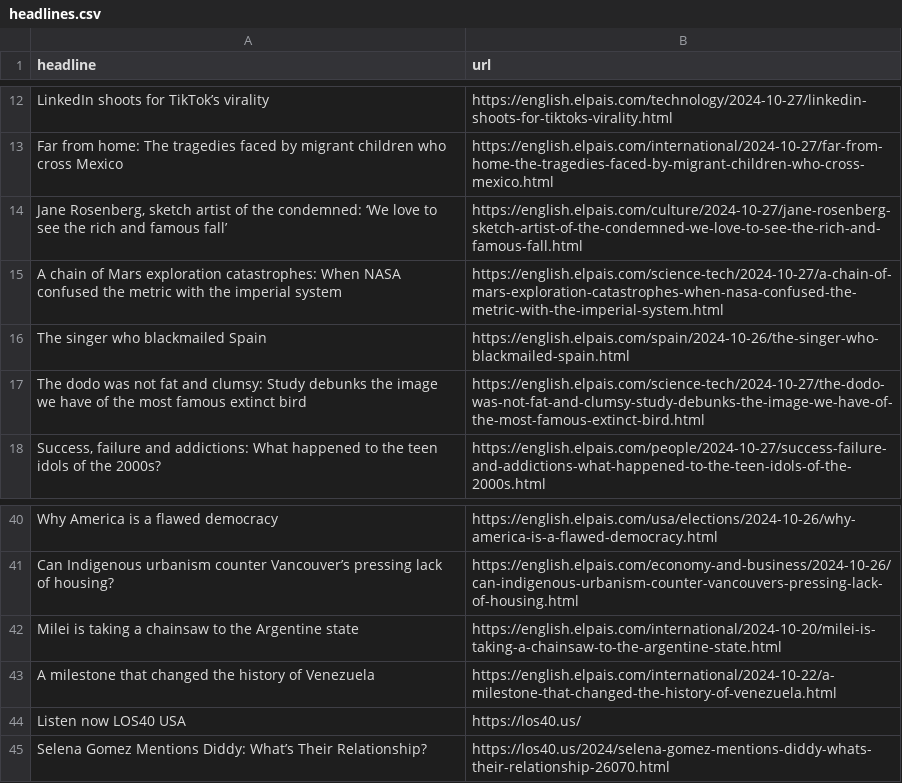
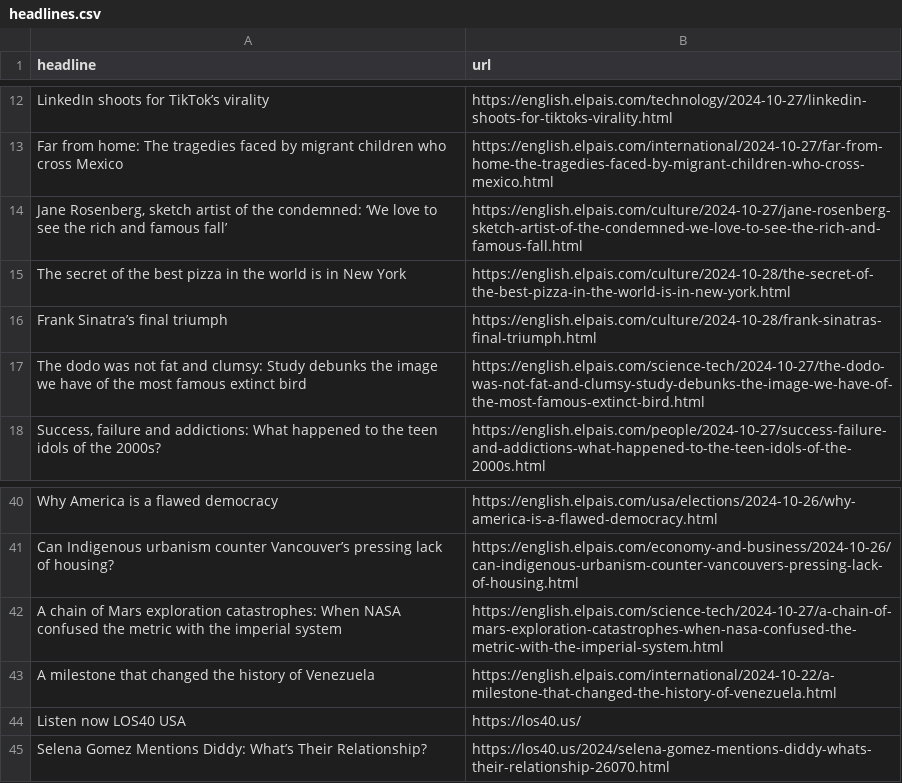
Before and after one commit to anaemepe/autoscrapper-elpais, a CSV file: headlines.csv, drawn as a sheet; only a part is shown, gaps mark what is left out.

```diff
--- a/headlines.csv
+++ b/headlines.csv
@@ -14,4 +14,4 @@ Far from home: The tragedies faced by migrant children who cross Mexico,https://
 "Jane Rosenberg, sketch artist of the condemned: ‘We love to see the rich and famous fall’ ",https://english.elpais.com/culture/2024-10-27/jane-rosenberg-sketch-artist-of-the-condemned-we-love-to-see-the-rich-and-famous-fall.html
-A chain of Mars exploration catastrophes: When NASA confused the metric with the imperial system,https://english.elpais.com/science-tech/2024-10-27/a-chain-of-mars-exploration-catastrophes-when-nasa-confused-the-metric-with-the-imperial-system.html
-The singer who blackmailed Spain   ,https://english.elpais.com/spain/2024-10-26/the-singer-who-blackmailed-spain.html
+The secret of the best pizza in the world is in New York,https://english.elpais.com/culture/2024-10-28/the-secret-of-the-best-pizza-in-the-world-is-in-new-york.html
+Frank Sinatra’s final triumph,https://english.elpais.com/culture/2024-10-28/frank-sinatras-final-triumph.html
 The dodo was not fat and clumsy: Study debunks the image we have of the most famous extinct bird  ,https://english.elpais.com/science-tech/2024-10-27/the-dodo-was-not-fat-and-clumsy-study-debunks-the-image-we-have-of-the-most-famous-extinct-bird.html
@@ -41,3 +41,3 @@ Why America is a flawed democracy,https://english.elpais.com/usa/elections/2024-
 Can Indigenous urbanism counter Vancouver’s pressing lack of housing?,https://english.elpais.com/economy-and-business/2024-10-26/can-indigenous-urbanism-counter-vancouvers-pressing-lack-of-housing.html
-Milei is taking a chainsaw to the Argentine state,https://english.elpais.com/international/2024-10-20/milei-is-taking-a-chainsaw-to-the-argentine-state.html
+A chain of Mars exploration catastrophes: When NASA confused the metric with the imperial system,https://english.elpais.com/science-tech/2024-10-27/a-chain-of-mars-exploration-catastrophes-when-nasa-confused-the-metric-with-the-imperial-system.html
 A milestone that changed the history of Venezuela,https://english.elpais.com/international/2024-10-22/a-milestone-that-changed-the-history-of-venezuela.html
```
